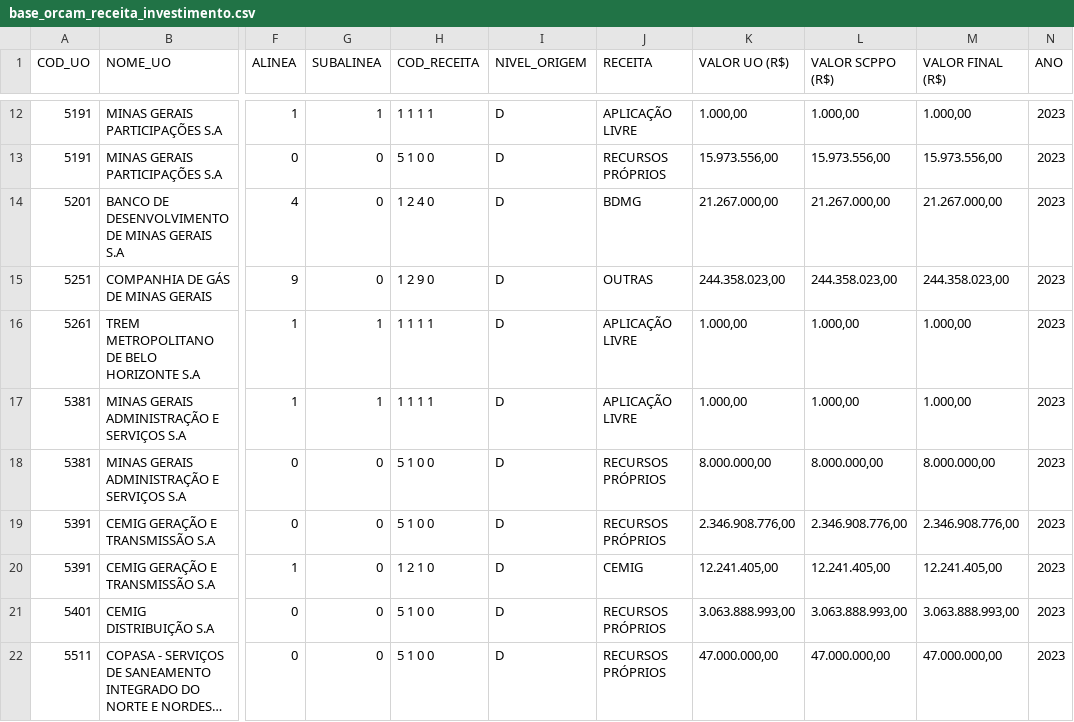
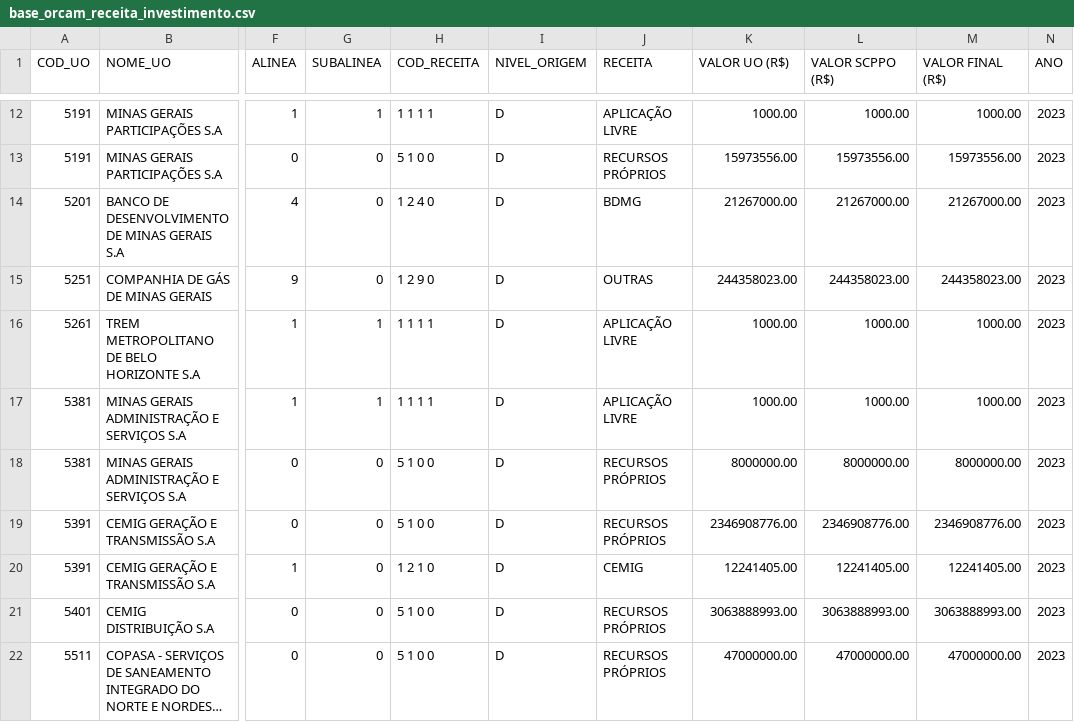
Before and after one commit to splor-mg/loa-dados-2023, a CSV file: data/base_orcam_receita_investimento.csv, drawn as a sheet; only a part is shown, gaps mark what is left out; long unchanged cells end in …; the diff covers the shown part only; the diff names each change by its address in the sheet, - before the commit and + after, or states it on an @@ line.

```diff
--- a/data/base_orcam_receita_investimento.csv
+++ b/data/base_orcam_receita_investimento.csv
-K12 (VALOR UO (R$)): 1.000,00
+K12 (VALOR UO (R$)): 1000.00
-L12 (VALOR SCPPO (R$)): 1.000,00
+L12 (VALOR SCPPO (R$)): 1000.00
-M12 (VALOR FINAL (R$)): 1.000,00
+M12 (VALOR FINAL (R$)): 1000.00
-K13 (VALOR UO (R$)): 15.973.556,00
+K13 (VALOR UO (R$)): 15973556.00
-L13 (VALOR SCPPO (R$)): 15.973.556,00
+L13 (VALOR SCPPO (R$)): 15973556.00
-M13 (VALOR FINAL (R$)): 15.973.556,00
+M13 (VALOR FINAL (R$)): 15973556.00
-K14 (VALOR UO (R$)): 21.267.000,00
+K14 (VALOR UO (R$)): 21267000.00
-L14 (VALOR SCPPO (R$)): 21.267.000,00
+L14 (VALOR SCPPO (R$)): 21267000.00
-M14 (VALOR FINAL (R$)): 21.267.000,00
+M14 (VALOR FINAL (R$)): 21267000.00
-K15 (VALOR UO (R$)): 244.358.023,00
+K15 (VALOR UO (R$)): 244358023.00
-L15 (VALOR SCPPO (R$)): 244.358.023,00
+L15 (VALOR SCPPO (R$)): 244358023.00
-M15 (VALOR FINAL (R$)): 244.358.023,00
+M15 (VALOR FINAL (R$)): 244358023.00
-K16:K17 (VALOR UO (R$)): 1.000,00
+K16:K17 (VALOR UO (R$)): 1000.00
-L16:L17 (VALOR SCPPO (R$)): 1.000,00
+L16:L17 (VALOR SCPPO (R$)): 1000.00
-M16:M17 (VALOR FINAL (R$)): 1.000,00
+M16:M17 (VALOR FINAL (R$)): 1000.00
-K18 (VALOR UO (R$)): 8.000.000,00
+K18 (VALOR UO (R$)): 8000000.00
-L18 (VALOR SCPPO (R$)): 8.000.000,00
+L18 (VALOR SCPPO (R$)): 8000000.00
-M18 (VALOR FINAL (R$)): 8.000.000,00
+M18 (VALOR FINAL (R$)): 8000000.00
-K19 (VALOR UO (R$)): 2.346.908.776,00
+K19 (VALOR UO (R$)): 2346908776.00
-L19 (VALOR SCPPO (R$)): 2.346.908.776,00
+L19 (VALOR SCPPO (R$)): 2346908776.00
-M19 (VALOR FINAL (R$)): 2.346.908.776,00
+M19 (VALOR FINAL (R$)): 2346908776.00
-K20 (VALOR UO (R$)): 12.241.405,00
+K20 (VALOR UO (R$)): 12241405.00
-L20 (VALOR SCPPO (R$)): 12.241.405,00
+L20 (VALOR SCPPO (R$)): 12241405.00
-M20 (VALOR FINAL (R$)): 12.241.405,00
+M20 (VALOR FINAL (R$)): 12241405.00
-K21 (VALOR UO (R$)): 3.063.888.993,00
+K21 (VALOR UO (R$)): 3063888993.00
-L21 (VALOR SCPPO (R$)): 3.063.888.993,00
+L21 (VALOR SCPPO (R$)): 3063888993.00
-M21 (VALOR FINAL (R$)): 3.063.888.993,00
+M21 (VALOR FINAL (R$)): 3063888993.00
-K22 (VALOR UO (R$)): 47.000.000,00
+K22 (VALOR UO (R$)): 47000000.00
-L22 (VALOR SCPPO (R$)): 47.000.000,00
+L22 (VALOR SCPPO (R$)): 47000000.00
-M22 (VALOR FINAL (R$)): 47.000.000,00
+M22 (VALOR FINAL (R$)): 47000000.00
```
Also changed, not shown: 30 edited cells elsewhere in this file, data/base_detalhamento_obras.csv, data/base_obras_siad.csv, 6 other files.
